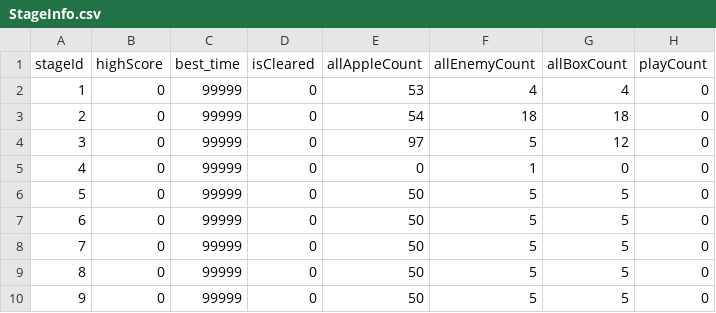
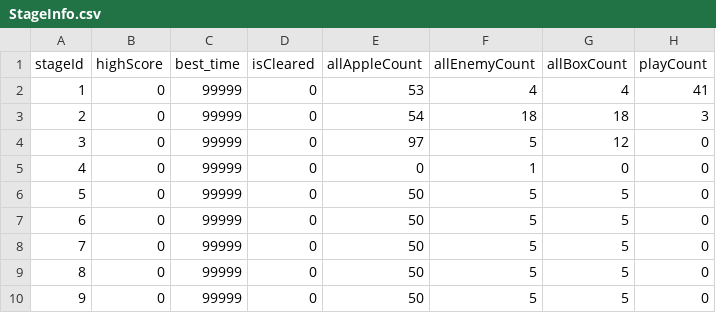
Before and after one commit to Toomoya/Apple-Hunting, a CSV file: Assets/Resources/StageInfo.csv, drawn as a sheet.

```diff
--- a/Assets/Resources/StageInfo.csv
+++ b/Assets/Resources/StageInfo.csv
@@ -1,4 +1,4 @@
 stageId,highScore,best_time,isCleared,allAppleCount,allEnemyCount,allBoxCount,playCount
-1,0,99999,0,53,4,4,0
-2,0,99999,0,54,18,18,0
+1,0,99999,0,53,4,4,41
+2,0,99999,0,54,18,18,3
 3,0,99999,0,97,5,12,0
```
Also changed, not shown: 21 other files.
